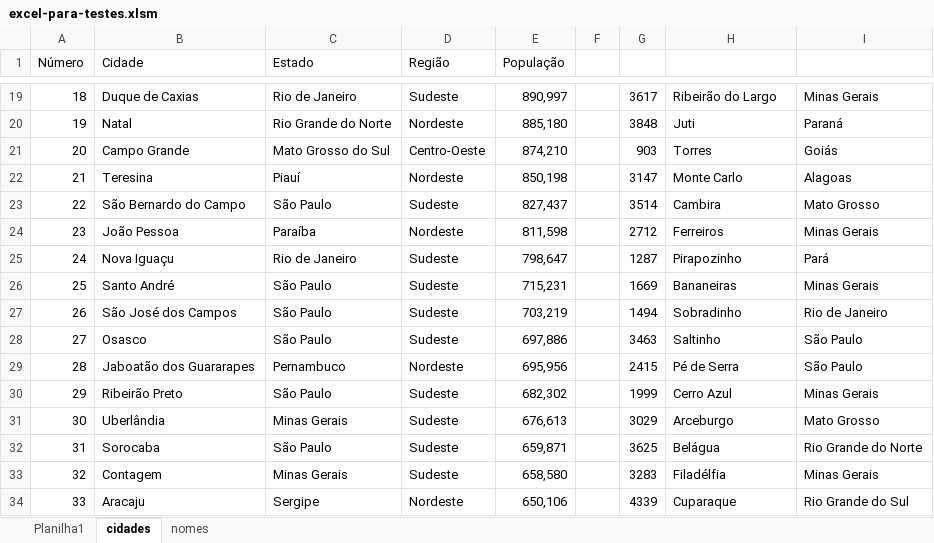
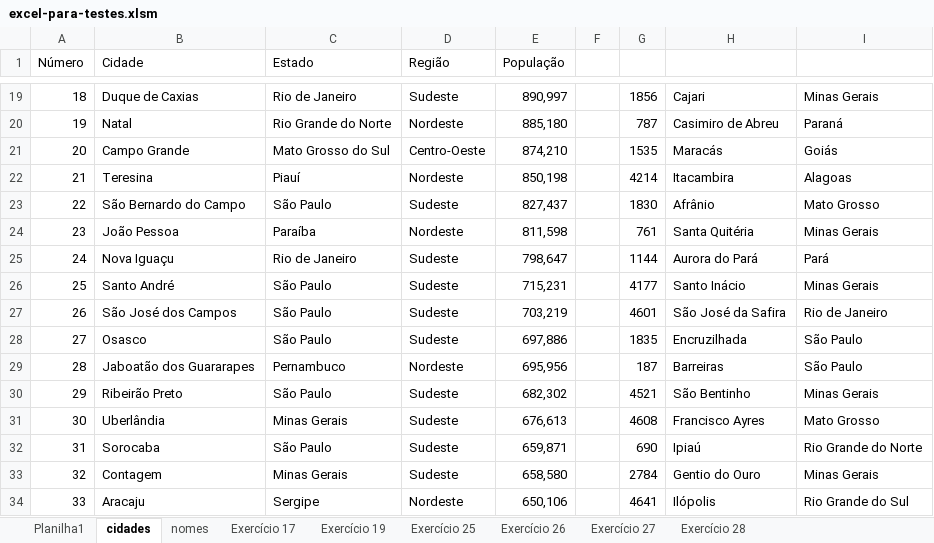
Before and after one commit to DiogoBarbosaSilvaSousa/vba_academy, an Excel workbook: curso_vba_completo/excel-para-testes.xlsm, sheet cidades, drawn as a sheet; only a part is shown, gaps mark what is left out; values as stored, in another font and other column widths than the file's, no borders; the diff covers the shown part only; the diff names each change by its address in the sheet, - before the commit and + after, or states it on an @@ line.

```diff
--- a/curso_vba_completo/excel-para-testes.xlsm (sheet cidades)
+++ b/curso_vba_completo/excel-para-testes.xlsm (sheet cidades)
+sheet tab: Exercício 17
+sheet tab: Exercício 19
+sheet tab: Exercício 25
+sheet tab: Exercício 26
+sheet tab: Exercício 27
+sheet tab: Exercício 28
-G19: 3617
+G19: 1856
-H19: Ribeirão do Largo
+H19: Cajari
-G20: 3848
+G20: 787
-H20: Juti
+H20: Casimiro de Abreu
-G21: 903
+G21: 1535
-H21: Torres
+H21: Maracás
-G22: 3147
+G22: 4214
-H22: Monte Carlo
+H22: Itacambira
-G23: 3514
+G23: 1830
-H23: Cambira
+H23: Afrânio
-G24: 2712
+G24: 761
-H24: Ferreiros
+H24: Santa Quitéria
-G25: 1287
+G25: 1144
-H25: Pirapozinho
+H25: Aurora do Pará
-G26: 1669
+G26: 4177
-H26: Bananeiras
+H26: Santo Inácio
-G27: 1494
+G27: 4601
-H27: Sobradinho
+H27: São José da Safira
-G28: 3463
+G28: 1835
-H28: Saltinho
+H28: Encruzilhada
-G29: 2415
+G29: 187
-H29: Pé de Serra
+H29: Barreiras
-G30: 1999
+G30: 4521
-H30: Cerro Azul
+H30: São Bentinho
-G31: 3029
+G31: 4608
-H31: Arceburgo
+H31: Francisco Ayres
-G32: 3625
+G32: 690
-H32: Belágua
+H32: Ipiaú
-G33: 3283
+G33: 2784
-H33: Filadélfia
+H33: Gentio do Ouro
-G34: 4339
+G34: 4641
-H34: Cuparaque
+H34: Ilópolis
```
Also changed, not shown: 84 edited cells elsewhere in this sheet, charts or pictures, curso_vba_completo/02_modulo/LISTA 03.xlsm, curso_vba_completo/Plano de estudos DATA7.xlsm.
